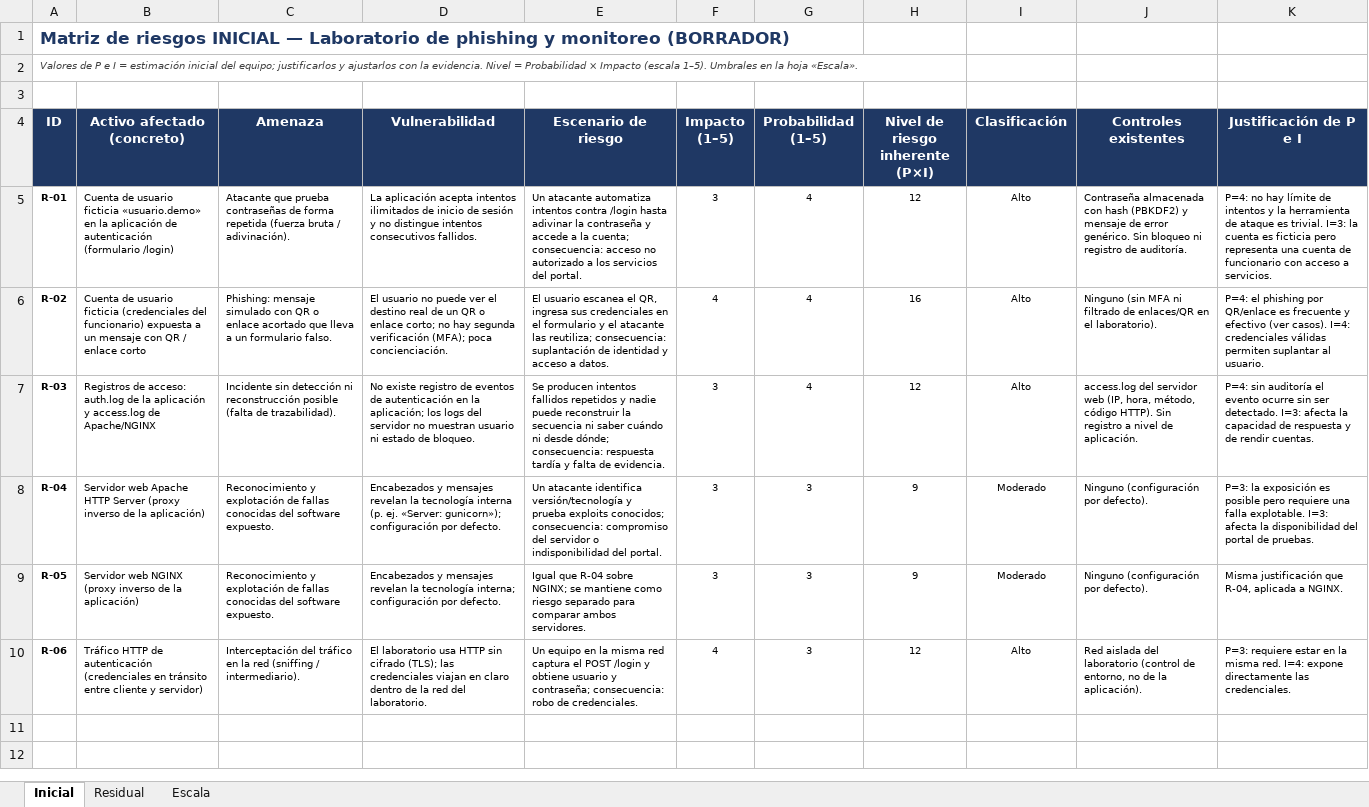
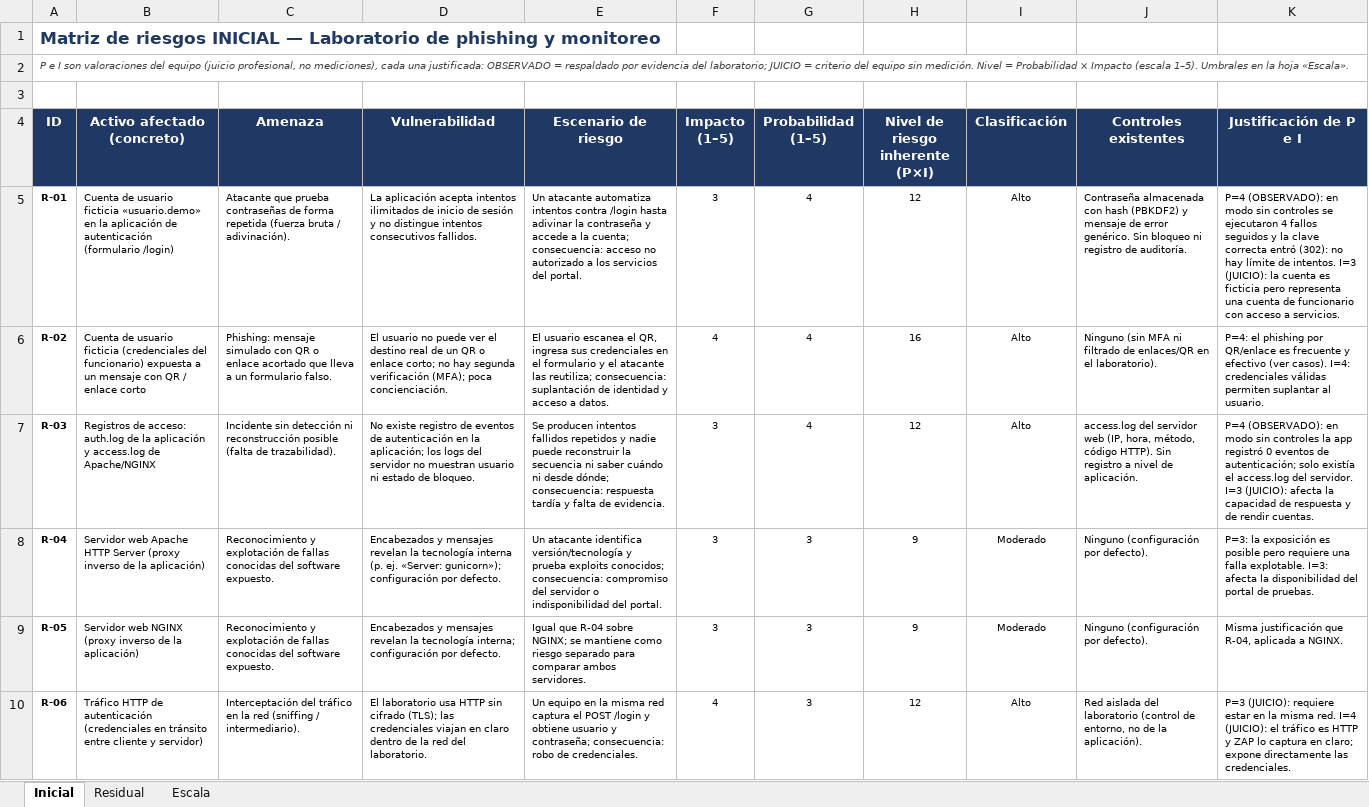
Before and after one commit to cmacuna7/proyecto-phishing-lab, an Excel workbook: matrices/matriz_riesgos.xlsx, sheet Inicial, drawn as a sheet; values as stored, in another font and other column widths than the file's, no borders; conditional formats not drawn; the diff names each change by its address in the sheet, - before the commit and + after, or states it on an @@ line.

```diff
--- a/matrices/matriz_riesgos.xlsx (sheet Inicial)
+++ b/matrices/matriz_riesgos.xlsx (sheet Inicial)
-A1 (ID): …y monitoreo (BORRADOR)
+A1 (ID): …y monitoreo
-A2 (ID): Valores de P e I = estimación inicial del equipo; justificarlos y ajustarlos con la evidencia. Nivel =…
+A2 (ID): P e I son valoraciones del equipo (juicio profesional, no mediciones), cada una justificada: OBSERVADO = respaldado por evidencia del laboratorio; JUICIO = criterio del equipo sin medición. Nivel =…
-K5 (Justificación de P e I): P=4: no hay límite de intentos y la herramienta de ataque es trivial. I=3: la cuenta…
+K5 (Justificación de P e I): P=4 (OBSERVADO): en modo sin controles se ejecutaron 4 fallos seguidos y la clave correcta entró (302): no hay límite de intentos. I=3 (JUICIO): la cuenta…
-K7 (Justificación de P e I): P=4: sin auditoría el evento ocurre sin ser detectado. I=3: afecta la…
+K7 (Justificación de P e I): P=4 (OBSERVADO): en modo sin controles la app registró 0 eventos de autenticación; solo existía el access.log del servidor. I=3 (JUICIO): afecta la…
-K10 (Justificación de P e I): P=3: requiere estar en la misma red. I=4: expone directamente…
+K10 (Justificación de P e I): P=3 (JUICIO): requiere estar en la misma red. I=4 (JUICIO): el tráfico es HTTP y ZAP lo captura en claro; expone directamente…
```
Also changed, not shown: sheet Residual, 1 other file.
